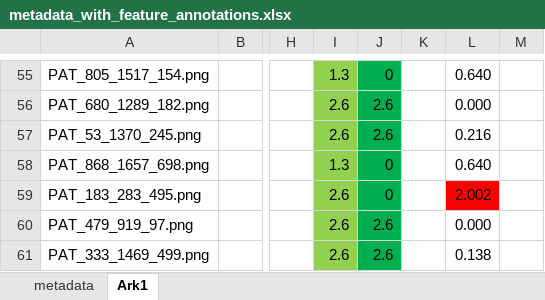
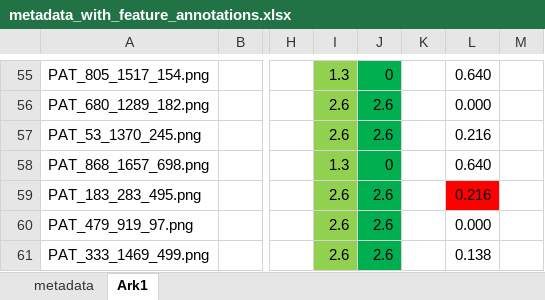
Before and after one commit to julielhagen/First-Year-Project, an Excel workbook: metadata_with_feature_annotations.xlsx, sheet Ark1, drawn as a sheet; only a part is shown, gaps mark what is left out; values as stored, in another font and other column widths than the file's, no borders; the diff names each change by its address in the sheet, - before the commit and + after, or states it on an @@ line.

Commit message:
Update metadata_with_feature_annotations.xlsx

```diff
--- a/metadata_with_feature_annotations.xlsx (sheet Ark1)
+++ b/metadata_with_feature_annotations.xlsx (sheet Ark1)
-J59: 0
+J59: 2.6
-L59: 2.002
+L59: 0.216
```
